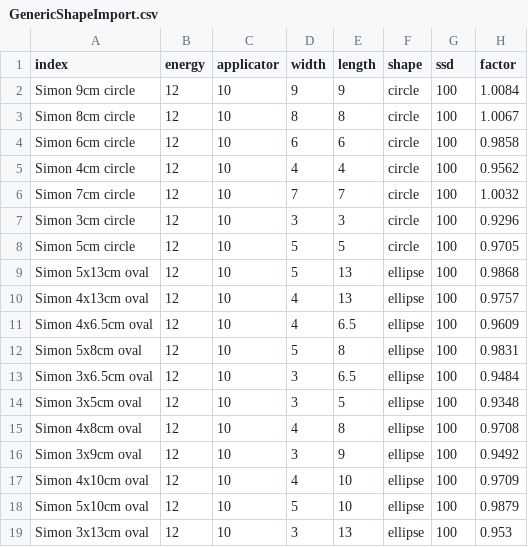
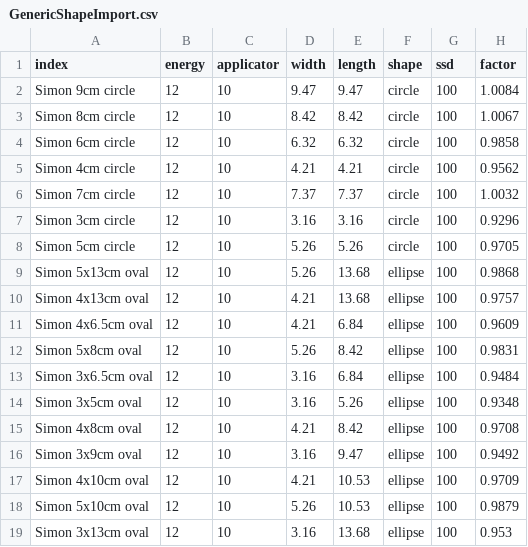
Before and after one commit to SimonBiggs/electronfactors, a CSV file: examples/user_inputs/GenericShapeImport.csv, drawn as a sheet.

```diff
--- a/examples/user_inputs/GenericShapeImport.csv
+++ b/examples/user_inputs/GenericShapeImport.csv
@@ -1,19 +1,19 @@
 index,energy,applicator,width,length,shape,ssd,factor
-Simon 9cm circle,12,10,9,9,circle,100,1.0084
-Simon 8cm circle,12,10,8,8,circle,100,1.0067
-Simon 6cm circle,12,10,6,6,circle,100,0.9858
-Simon 4cm circle,12,10,4,4,circle,100,0.9562
-Simon 7cm circle,12,10,7,7,circle,100,1.0032
-Simon 3cm circle,12,10,3,3,circle,100,0.9296
-Simon 5cm circle,12,10,5,5,circle,100,0.9705
-Simon 5x13cm oval,12,10,5,13,ellipse,100,0.9868
-Simon 4x13cm oval,12,10,4,13,ellipse,100,0.9757
-Simon 4x6.5cm oval,12,10,4,6.5,ellipse,100,0.9609
-Simon 5x8cm oval,12,10,5,8,ellipse,100,0.9831
-Simon 3x6.5cm oval,12,10,3,6.5,ellipse,100,0.9484
-Simon 3x5cm oval,12,10,3,5,ellipse,100,0.9348
-Simon 4x8cm oval,12,10,4,8,ellipse,100,0.9708
-Simon 3x9cm oval,12,10,3,9,ellipse,100,0.9492
-Simon 4x10cm oval,12,10,4,10,ellipse,100,0.9709
-Simon 5x10cm oval,12,10,5,10,ellipse,100,0.9879
-Simon 3x13cm oval,12,10,3,13,ellipse,100,0.953
+Simon 9cm circle,12,10,9.47,9.47,circle,100,1.0084
+Simon 8cm circle,12,10,8.42,8.42,circle,100,1.0067
+Simon 6cm circle,12,10,6.32,6.32,circle,100,0.9858
+Simon 4cm circle,12,10,4.21,4.21,circle,100,0.9562
+Simon 7cm circle,12,10,7.37,7.37,circle,100,1.0032
+Simon 3cm circle,12,10,3.16,3.16,circle,100,0.9296
+Simon 5cm circle,12,10,5.26,5.26,circle,100,0.9705
+Simon 5x13cm oval,12,10,5.26,13.68,ellipse,100,0.9868
+Simon 4x13cm oval,12,10,4.21,13.68,ellipse,100,0.9757
+Simon 4x6.5cm oval,12,10,4.21,6.84,ellipse,100,0.9609
+Simon 5x8cm oval,12,10,5.26,8.42,ellipse,100,0.9831
+Simon 3x6.5cm oval,12,10,3.16,6.84,ellipse,100,0.9484
+Simon 3x5cm oval,12,10,3.16,5.26,ellipse,100,0.9348
+Simon 4x8cm oval,12,10,4.21,8.42,ellipse,100,0.9708
+Simon 3x9cm oval,12,10,3.16,9.47,ellipse,100,0.9492
+Simon 4x10cm oval,12,10,4.21,10.53,ellipse,100,0.9709
+Simon 5x10cm oval,12,10,5.26,10.53,ellipse,100,0.9879
+Simon 3x13cm oval,12,10,3.16,13.68,ellipse,100,0.953
```
Also changed, not shown: examples/user_inputs/RawCoordsImport_XCoords.csv, examples/user_inputs/RawCoordsImport_YCoords.csv, 22 other files.
